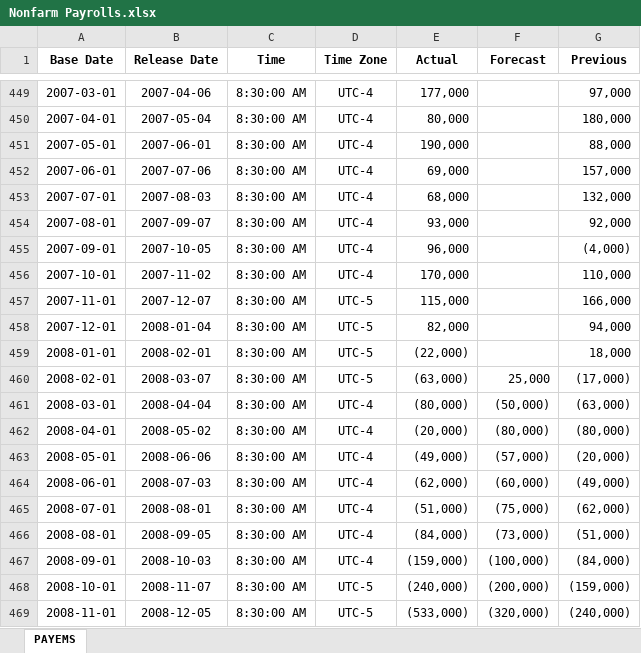
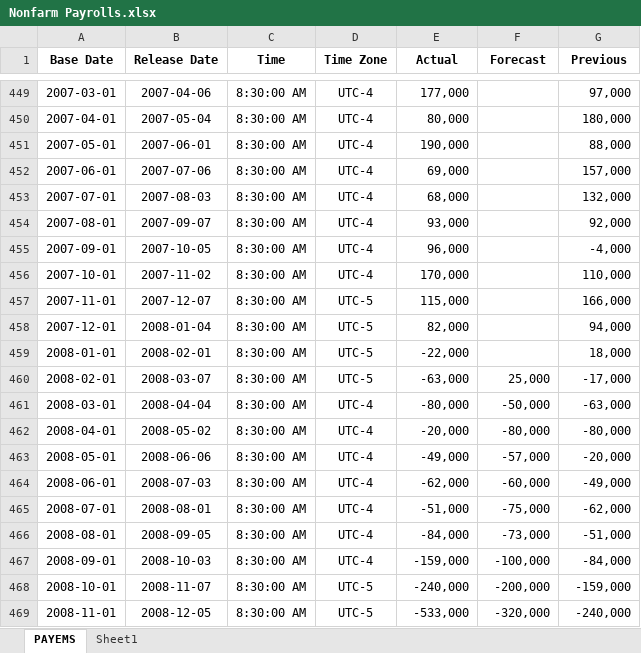
Before and after one commit to Tommylee1013/AlternativeData, an Excel workbook: data/macro/USA/Nonfarm Payrolls.xlsx, sheet PAYEMS, drawn as a sheet; only a part is shown, gaps mark what is left out; values as stored, in another font and other column widths than the file's, no borders; the diff covers the shown part only; the diff names each change by its address in the sheet, - before the commit and + after, or states it on an @@ line.

Commit message:
Data update (2026/02/13)

```diff
--- a/data/macro/USA/Nonfarm Payrolls.xlsx (sheet PAYEMS)
+++ b/data/macro/USA/Nonfarm Payrolls.xlsx (sheet PAYEMS)
+sheet tab: Sheet1
-G455 (Previous): (4,000)
+G455 (Previous): -4,000
-E459 (Actual): (22,000)
+E459 (Actual): -22,000
-E460 (Actual): (63,000)
+E460 (Actual): -63,000
-G460 (Previous): (17,000)
+G460 (Previous): -17,000
-E461 (Actual): (80,000)
+E461 (Actual): -80,000
-F461 (Forecast): (50,000)
+F461 (Forecast): -50,000
-G461 (Previous): (63,000)
+G461 (Previous): -63,000
-E462 (Actual): (20,000)
+E462 (Actual): -20,000
-F462 (Forecast): (80,000)
+F462 (Forecast): -80,000
-G462 (Previous): (80,000)
+G462 (Previous): -80,000
-E463 (Actual): (49,000)
+E463 (Actual): -49,000
-F463 (Forecast): (57,000)
+F463 (Forecast): -57,000
-G463 (Previous): (20,000)
+G463 (Previous): -20,000
-E464 (Actual): (62,000)
+E464 (Actual): -62,000
-F464 (Forecast): (60,000)
+F464 (Forecast): -60,000
-G464 (Previous): (49,000)
+G464 (Previous): -49,000
-E465 (Actual): (51,000)
+E465 (Actual): -51,000
-F465 (Forecast): (75,000)
+F465 (Forecast): -75,000
-G465 (Previous): (62,000)
+G465 (Previous): -62,000
-E466 (Actual): (84,000)
+E466 (Actual): -84,000
-F466 (Forecast): (73,000)
+F466 (Forecast): -73,000
-G466 (Previous): (51,000)
+G466 (Previous): -51,000
-E467 (Actual): (159,000)
+E467 (Actual): -159,000
-F467 (Forecast): (100,000)
+F467 (Forecast): -100,000
-G467 (Previous): (84,000)
+G467 (Previous): -84,000
-E468 (Actual): (240,000)
+E468 (Actual): -240,000
-F468 (Forecast): (200,000)
+F468 (Forecast): -200,000
-G468 (Previous): (159,000)
+G468 (Previous): -159,000
-E469 (Actual): (533,000)
+E469 (Actual): -533,000
-F469 (Forecast): (320,000)
+F469 (Forecast): -320,000
-G469 (Previous): (240,000)
+G469 (Previous): -240,000
```
Also changed, not shown: 1 added row and 249 edited cells elsewhere in this sheet, data/macro/China/China CPI.xlsx, data/macro/China/China PMI.xlsx, 10 other files.
